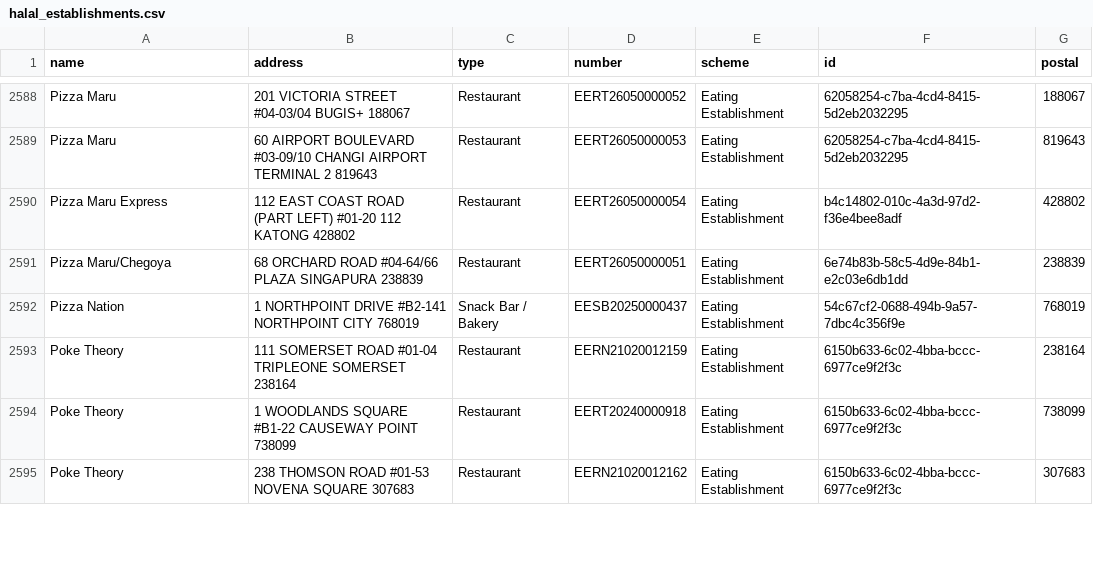
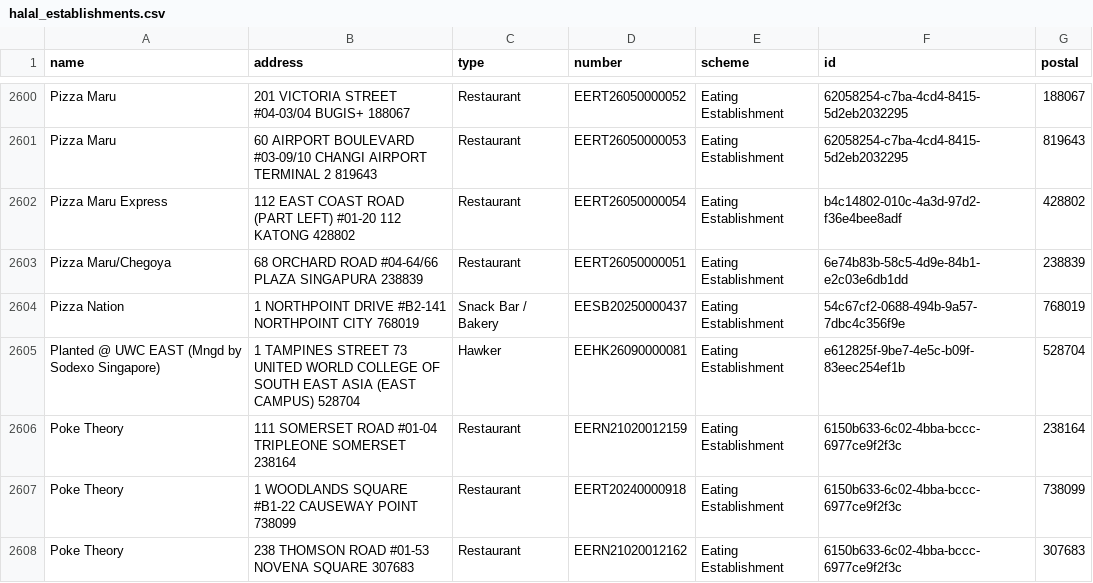
Before and after one commit to zootato/singapore-halal-establishments, a CSV file: halal_establishments.csv, drawn as a sheet; only a part is shown, gaps mark what is left out; the diff covers the shown part only.

```diff
--- a/halal_establishments.csv
+++ b/halal_establishments.csv
@@ -2592,2 +2604,3 @@ Pizza Maru/Chegoya,68 ORCHARD ROAD #04-64/66 PLAZA SINGAPURA 238839,Restaurant,E
 Pizza Nation,1 NORTHPOINT DRIVE #B2-141 NORTHPOINT CITY 768019,Snack Bar / Bakery,EESB20250000437,Eating Establishment,54c67cf2-0688-494b-9a57-7dbc4c356f9e,768019
+Planted @ UWC EAST (Mngd by Sodexo Singapore),1 TAMPINES STREET 73 UNITED WORLD COLLEGE OF SOUTH EAST ASIA (EAST CAMPUS) 528704,Hawker,EEHK26090000081,Eating Establishment,e612825f-9be7-4e5c-b09f-83eec254ef1b,528704
 Poke Theory,111 SOMERSET ROAD #01-04 TRIPLEONE SOMERSET 238164,Restaurant,EERN21020012159,Eating Establishment,6150b633-6c02-4bba-bccc-6977ce9f2f3c,238164
```
Also changed, not shown: 18 added rows, 7 removed rows and 6 moved rows elsewhere in this file, 3 other files.
